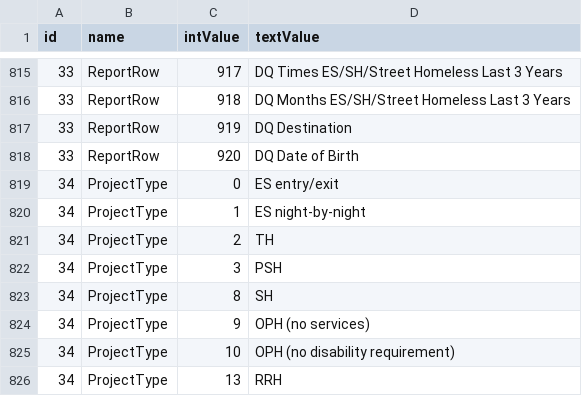
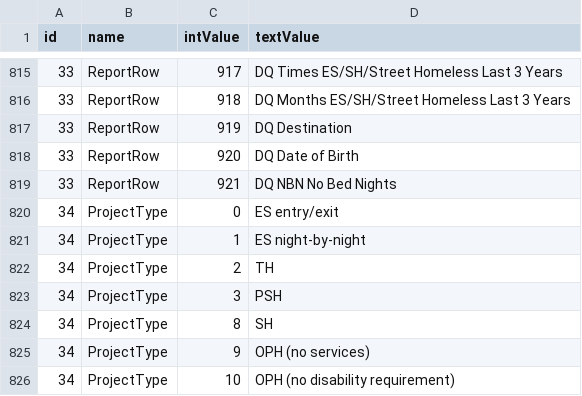
Before and after one commit to abtassociates/LSASampleCode, a CSV file: Other Documentation/LSA Data Dictionary - Lists.csv, drawn as a sheet; only a part is shown, gaps mark what is left out; the shorter side is filled out with more unchanged rows; the diff names each change by its address in the sheet, - before the commit and + after, or states it on an @@ line.

Commit message:
Add DQ - NBN No Bed Nights to ReportRow list

```diff
--- a/Other Documentation/LSA Data Dictionary - Lists.csv
+++ b/Other Documentation/LSA Data Dictionary - Lists.csv
+row 819: 33 | ReportRow | 921 | DQ NBN No Bed Nights
```
